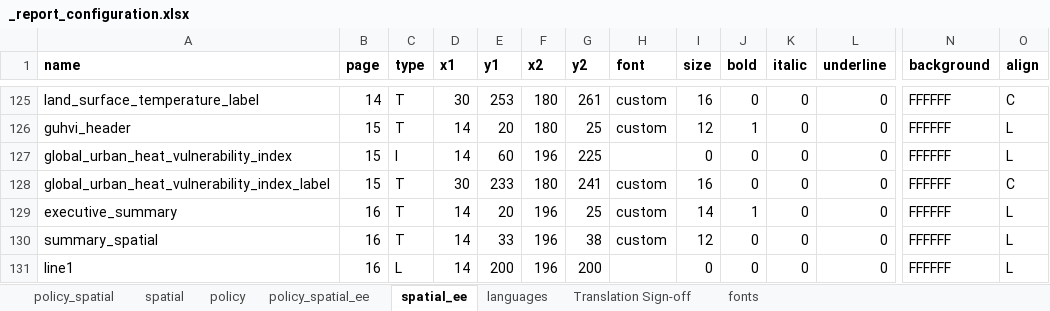
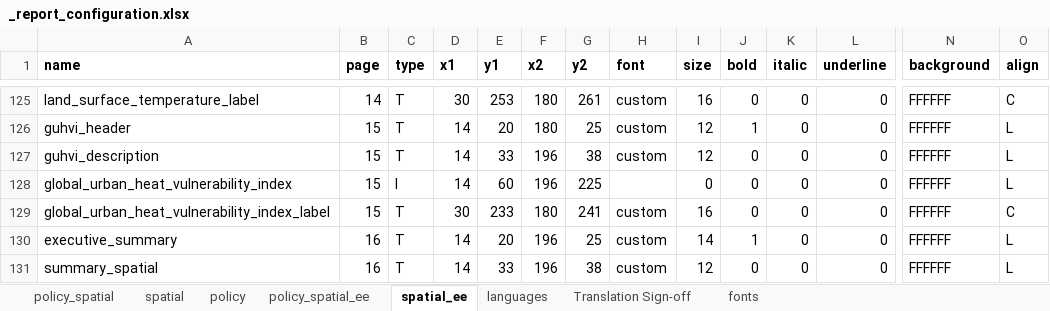
Before and after one commit to healthysustainablecities/global-indicators, an Excel workbook: process/configuration/templates/_report_configuration.xlsx, sheet spatial_ee, drawn as a sheet; only a part is shown, gaps mark what is left out; the shorter side is filled out with more unchanged rows; values as stored, in another font and other column widths than the file's, no borders; rows hold the shown columns only; the diff names each change by its address in the sheet, - before the commit and + after, or states it on an @@ line.

```diff
--- a/process/configuration/templates/_report_configuration.xlsx (sheet spatial_ee)
+++ b/process/configuration/templates/_report_configuration.xlsx (sheet spatial_ee)
+row 127: guhvi_description | 15 | T | 14 | 33 | 196 | 38 | custom | 12 | 0 | 0 | 0 | FFFFFF | L
```
Also changed, not shown: sheet languages, 1 other file.
